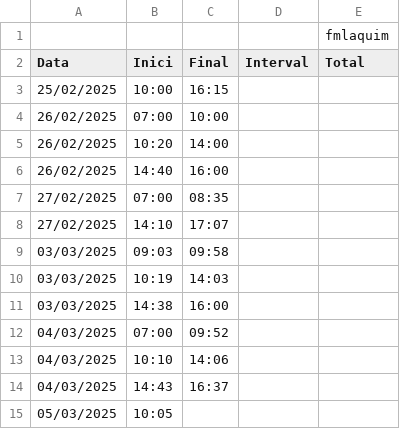
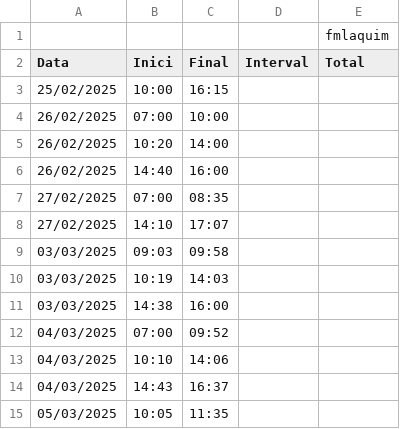
Before and after one commit to sb-xavimat/fmalquim, a CSV file: hores.csv, drawn as a sheet.

```diff
--- a/hores.csv
+++ b/hores.csv
@@ -14,2 +14,2 @@ Data,Inici,Final,Interval,Total
 04/03/2025,14:43,16:37,
-05/03/2025,10:05,
+05/03/2025,10:05,11:35
```
Also changed, not shown: 2 other files.
